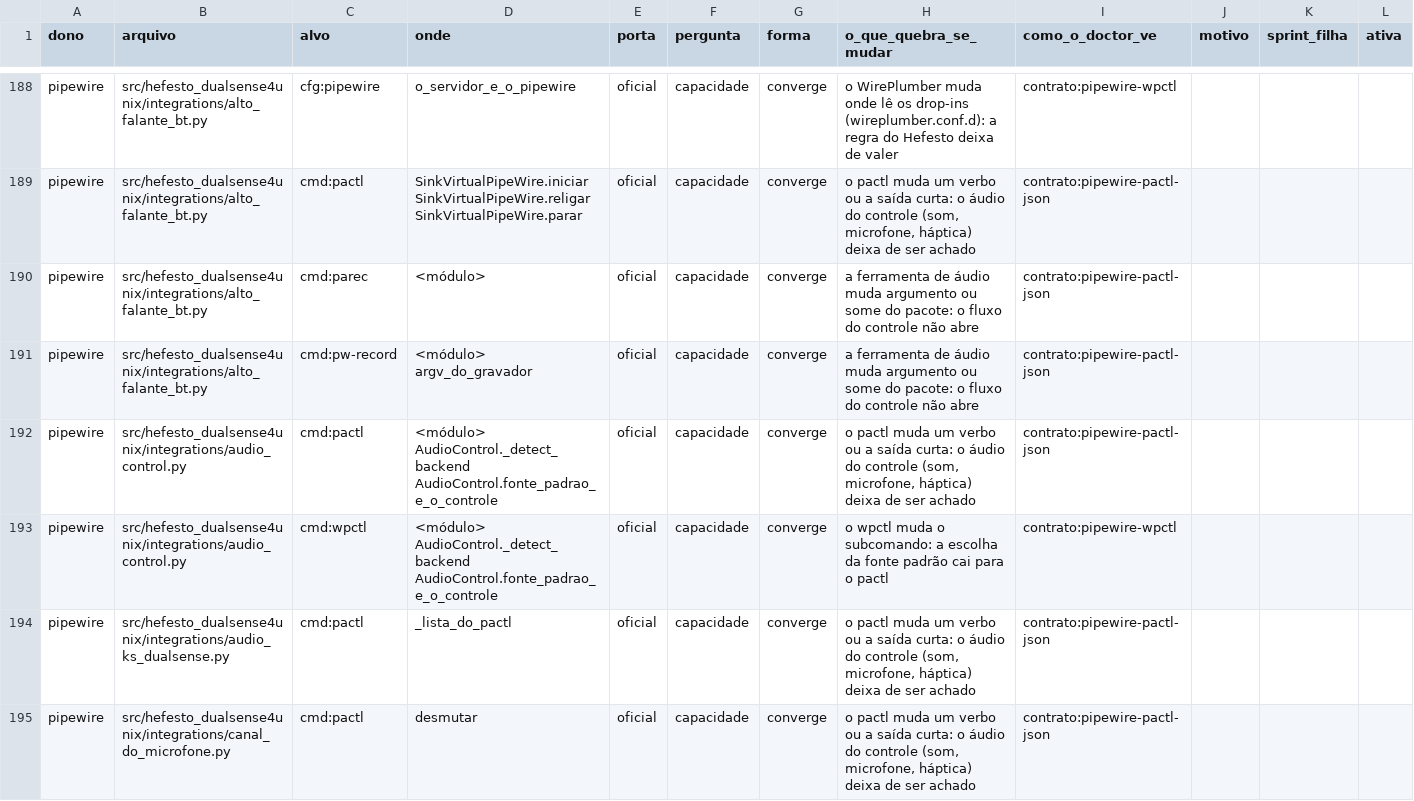
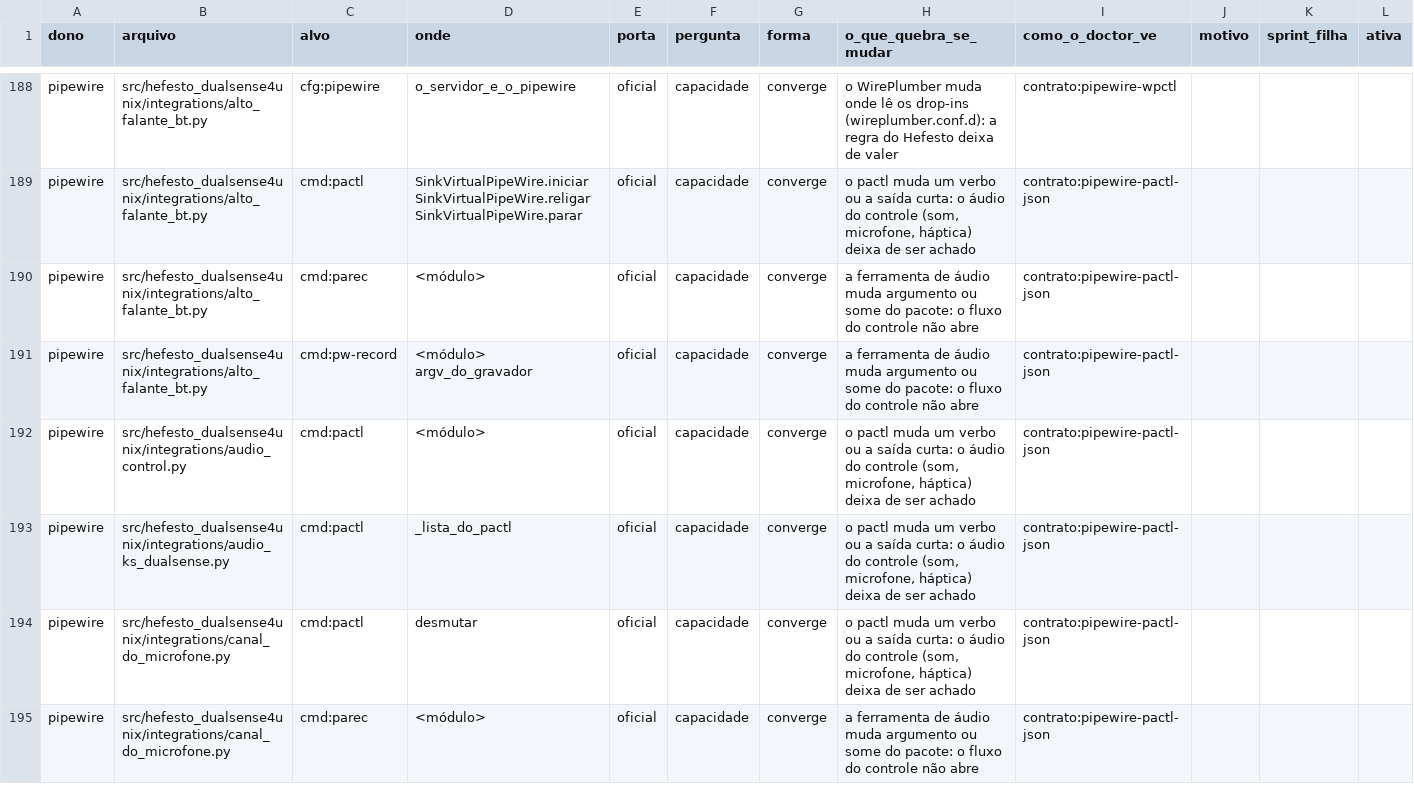
Before and after one commit to Hefesto-Team/hefesto-dualsense4unix, a CSV file: docs/data/contratos-de-fora.csv, drawn as a sheet; only a part is shown, gaps mark what is left out; the shorter side is filled out with more unchanged rows.

Commit message:
refactor(microfone): a classe morta do mudo e o endereço no grafo de som saem
A classe AudioControl e o campo que a guardava no daemon saem; o medidor e o canal do microfone publicam a marca do aparelho, e a chave com o endereço não vai mais ao grafo.

Origem: O-MICROFONE-SEM-CLASSE-MORTA-NEM-ENDERECO-NO-GRAFO-01
Co-authored-by: AndreBFarias <andre.dsbf@gmail.com>

```diff
--- a/docs/data/contratos-de-fora.csv
+++ b/docs/data/contratos-de-fora.csv
@@ -191,4 +191,3 @@ pipewire,src/hefesto_dualsense4unix/integrations/alto_falante_bt.py,cmd:parec,<m
 pipewire,src/hefesto_dualsense4unix/integrations/alto_falante_bt.py,cmd:pw-record,<módulo> argv_do_gravador,oficial,capacidade,converge,a ferramenta de áudio muda argumento ou some do pacote: o fluxo do controle não abre,contrato:pipewire-pactl-json,,,
-pipewire,src/hefesto_dualsense4unix/integrations/audio_control.py,cmd:pactl,<módulo> AudioControl._detect_backend AudioControl.fonte_padrao_e_o_controle,oficial,capacidade,converge,"o pactl muda um verbo ou a saída curta: o áudio do controle (som, microfone, háptica) deixa de ser achado",contrato:pipewire-pactl-json,,,
-pipewire,src/hefesto_dualsense4unix/integrations/audio_control.py,cmd:wpctl,<módulo> AudioControl._detect_backend AudioControl.fonte_padrao_e_o_controle,oficial,capacidade,converge,o wpctl muda o subcomando: a escolha da fonte padrão cai para o pactl,contrato:pipewire-wpctl,,,
+pipewire,src/hefesto_dualsense4unix/integrations/audio_control.py,cmd:pactl,<módulo>,oficial,capacidade,converge,"o pactl muda um verbo ou a saída curta: o áudio do controle (som, microfone, háptica) deixa de ser achado",contrato:pipewire-pactl-json,,,
 pipewire,src/hefesto_dualsense4unix/integrations/audio_ks_dualsense.py,cmd:pactl,_lista_do_pactl,oficial,capacidade,converge,"o pactl muda um verbo ou a saída curta: o áudio do controle (som, microfone, háptica) deixa de ser achado",contrato:pipewire-pactl-json,,,
```
Also changed, not shown: docs/data/paridade-gtk-html.csv, 28 other files.
